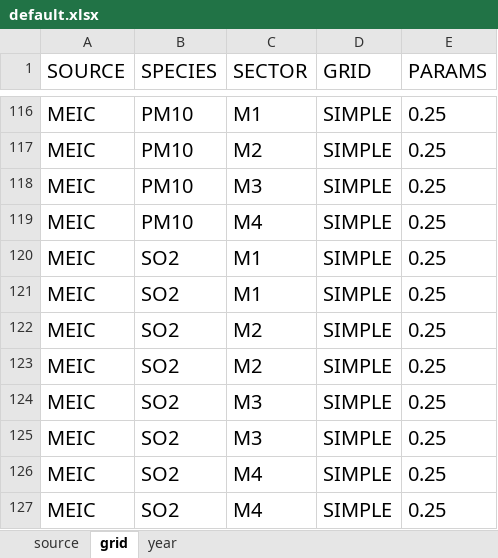
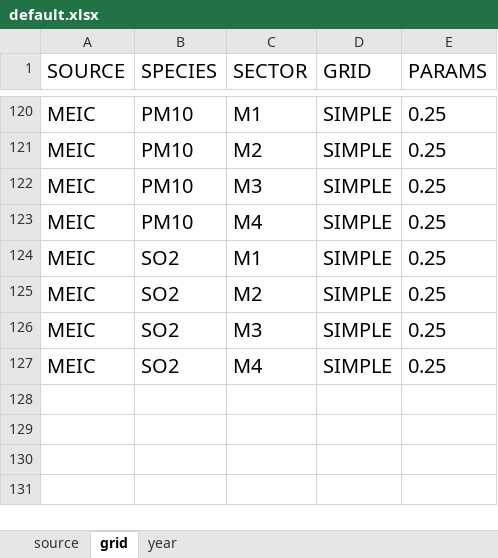
Before and after one commit to is/ep-gc, an Excel workbook: conf/gen/default.xlsx, sheet grid, drawn as a sheet; only a part is shown, gaps mark what is left out; values as stored, in another font and other column widths than the file's, no borders; removed rows and columns are numbered as before the commit, all else as after; the diff covers the shown part only; the diff names each change by its address in the sheet, - before the commit and + after, or states it on an @@ line.

```diff
--- a/conf/gen/default.xlsx (sheet grid)
+++ b/conf/gen/default.xlsx (sheet grid)
-row 121: MEIC | SO2 | M1 | SIMPLE | 0.25
-row 122: MEIC | SO2 | M2 | SIMPLE | 0.25
-row 125: MEIC | SO2 | M3 | SIMPLE | 0.25
-row 126: MEIC | SO2 | M4 | SIMPLE | 0.25
```
Also changed, not shown: 12 added rows and 8 removed rows elsewhere in this sheet, sheet year, sheet source, 4 other files.
